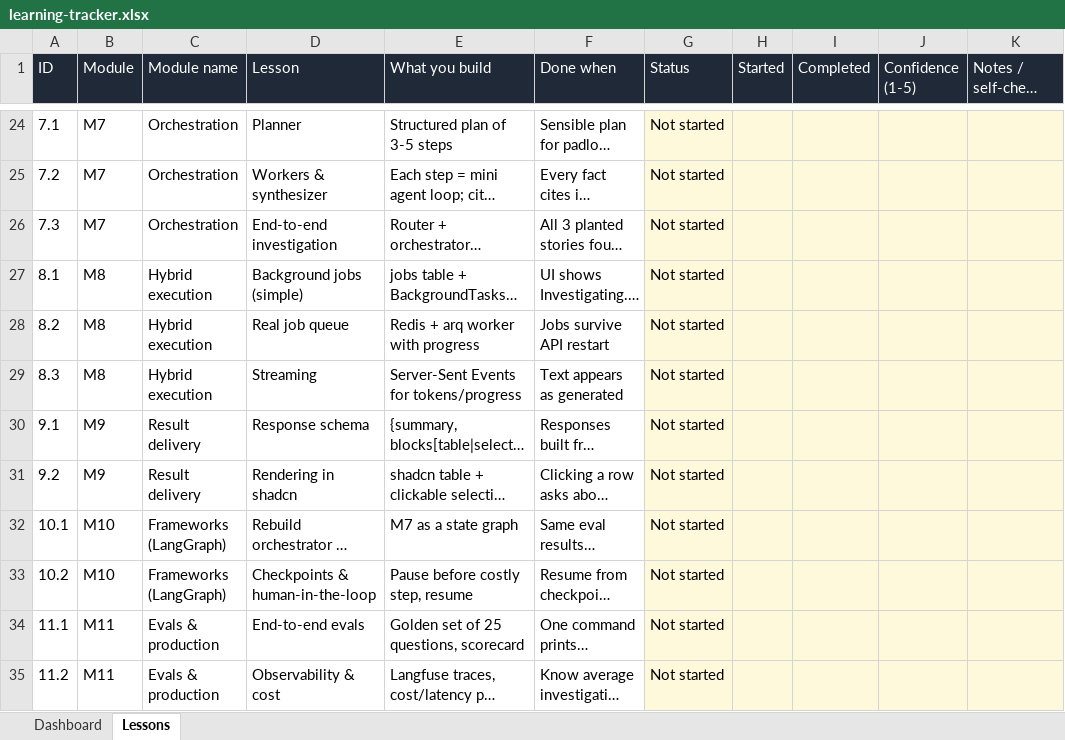
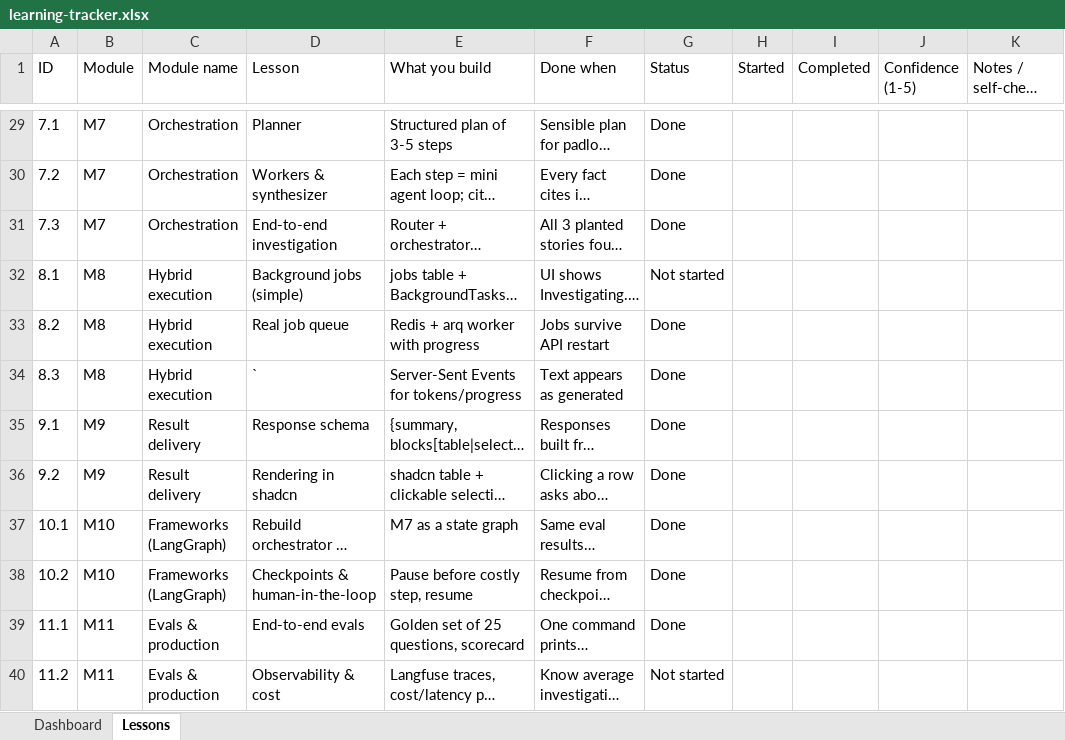
Before and after one commit to piyushchouhan/manage-ai, an Excel workbook: docs/learning-tracker.xlsx, sheet Lessons, drawn as a sheet; only a part is shown, gaps mark what is left out; long unchanged cells end in …; values as stored, in another font and other column widths than the file's, no borders; addresses are those after the commit; the diff covers the shown part only; the diff names each change by its address in the sheet, - before the commit and + after, or states it on an @@ line.

```diff
--- a/docs/learning-tracker.xlsx (sheet Lessons)
+++ b/docs/learning-tracker.xlsx (sheet Lessons)
@@ A1:K1 fill: #1F2937 → none, text colour: #FFFFFF → black @@
-G29:G31 (Status): Not started
+G29:G31 (Status): Done
-G29:K40 fill: #FFF9DB
+G29:K40 fill: none
-G33:G39 (Status): Not started
+G33:G39 (Status): Done
-D34 (Lesson): Streaming
+D34 (Lesson): `
```
Also changed, not shown: 5 added rows, 32 edited cells and cell formats elsewhere in this sheet, sheet Dashboard, 18 other files.
